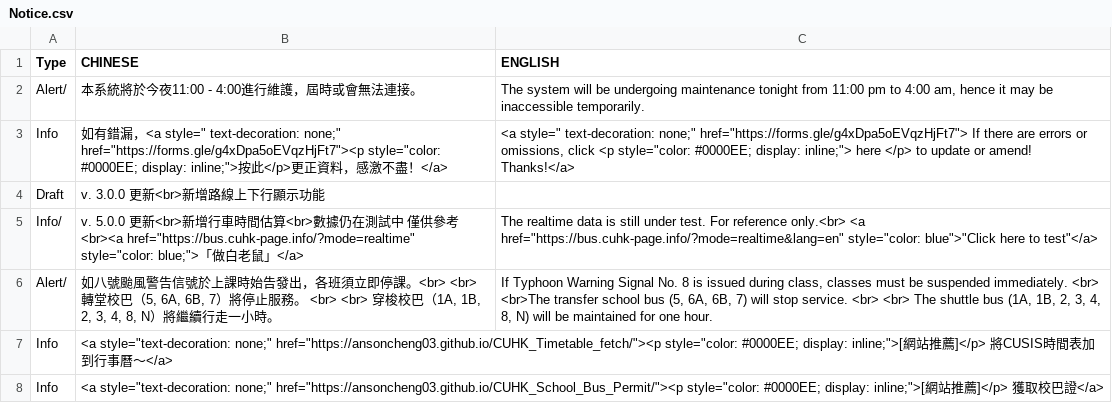
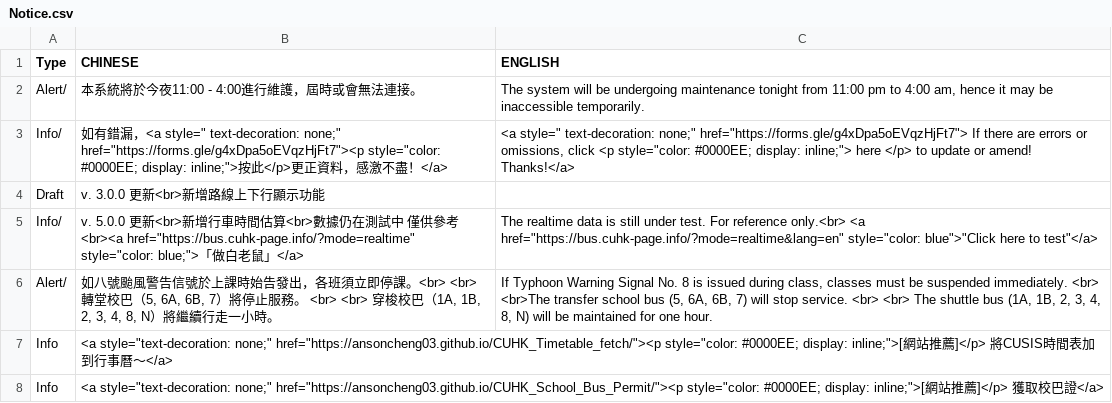
Before and after one commit to AnsonCheng03/CUHK-BUS-WEB, a CSV file: Data/Notice.csv, drawn as a sheet.

```diff
--- a/Data/Notice.csv
+++ b/Data/Notice.csv
@@ -2,3 +2,3 @@ Type,CHINESE,ENGLISH
 Alert/,本系統將於今夜11:00 - 4:00進行維護，屆時或會無法連接。,"The system will be undergoing maintenance tonight from 11:00 pm to 4:00 am, hence it may be inaccessible temporarily."
-Info,"如有錯漏，<a style="" text-decoration: none;"" href=""https://forms.gle/g4xDpa5oEVqzHjFt7""><p style=""color: #0000EE; display: inline;"">按此</p>更正資料，感激不盡！</a>","<a style="" text-decoration: none;"" href=""https://forms.gle/g4xDpa5oEVqzHjFt7""> If there are errors or omissions, click <p style=""color: #0000EE; display: inline;""> here </p> to update or amend! Thanks!</a>"
+Info/,"如有錯漏，<a style="" text-decoration: none;"" href=""https://forms.gle/g4xDpa5oEVqzHjFt7""><p style=""color: #0000EE; display: inline;"">按此</p>更正資料，感激不盡！</a>","<a style="" text-decoration: none;"" href=""https://forms.gle/g4xDpa5oEVqzHjFt7""> If there are errors or omissions, click <p style=""color: #0000EE; display: inline;""> here </p> to update or amend! Thanks!</a>"
 Draft,v. 3.0.0 更新<br>新增路線上下行顯示功能,
```
Also changed, not shown: Data/GPS.csv, Data/Route.csv, 14 other files.
